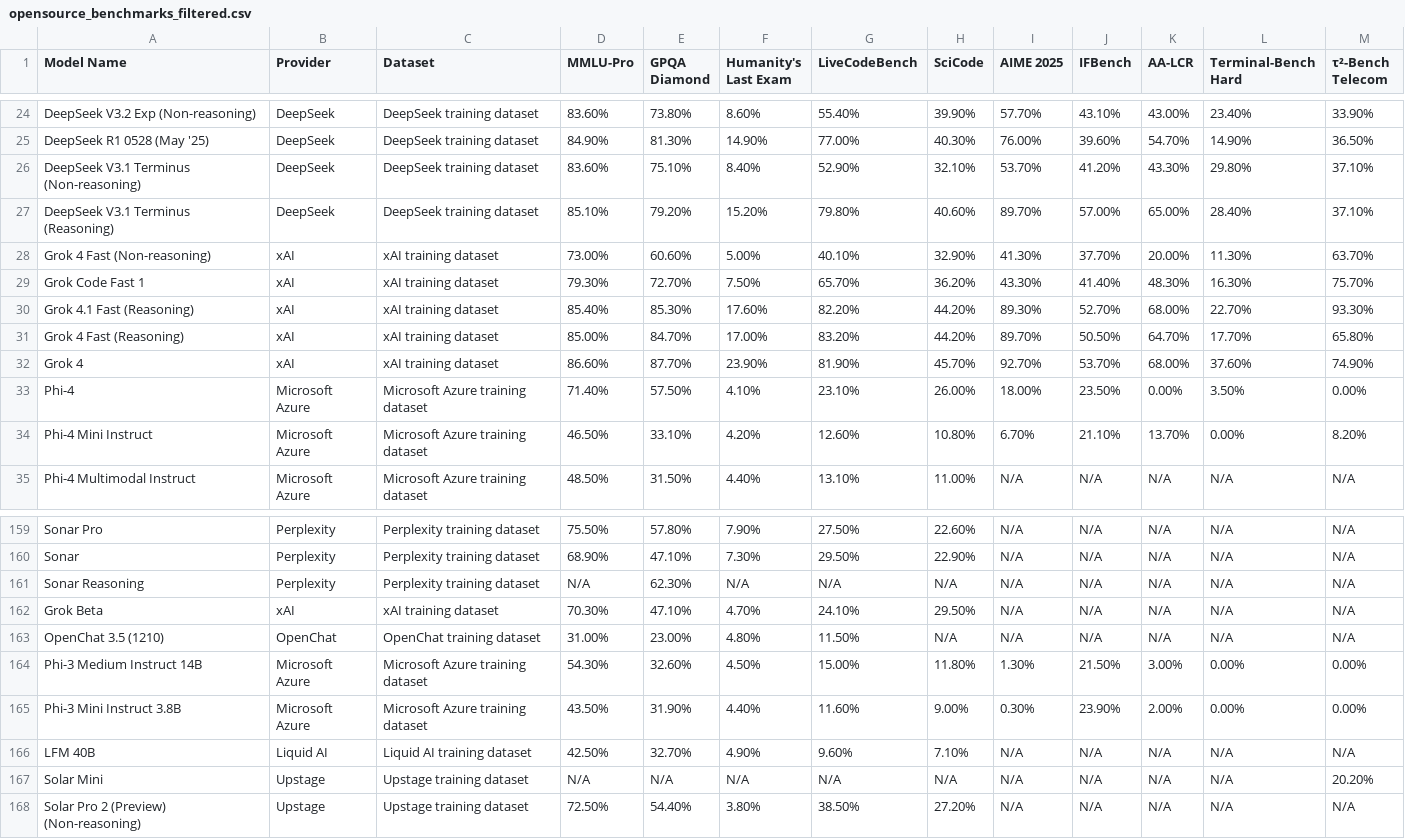
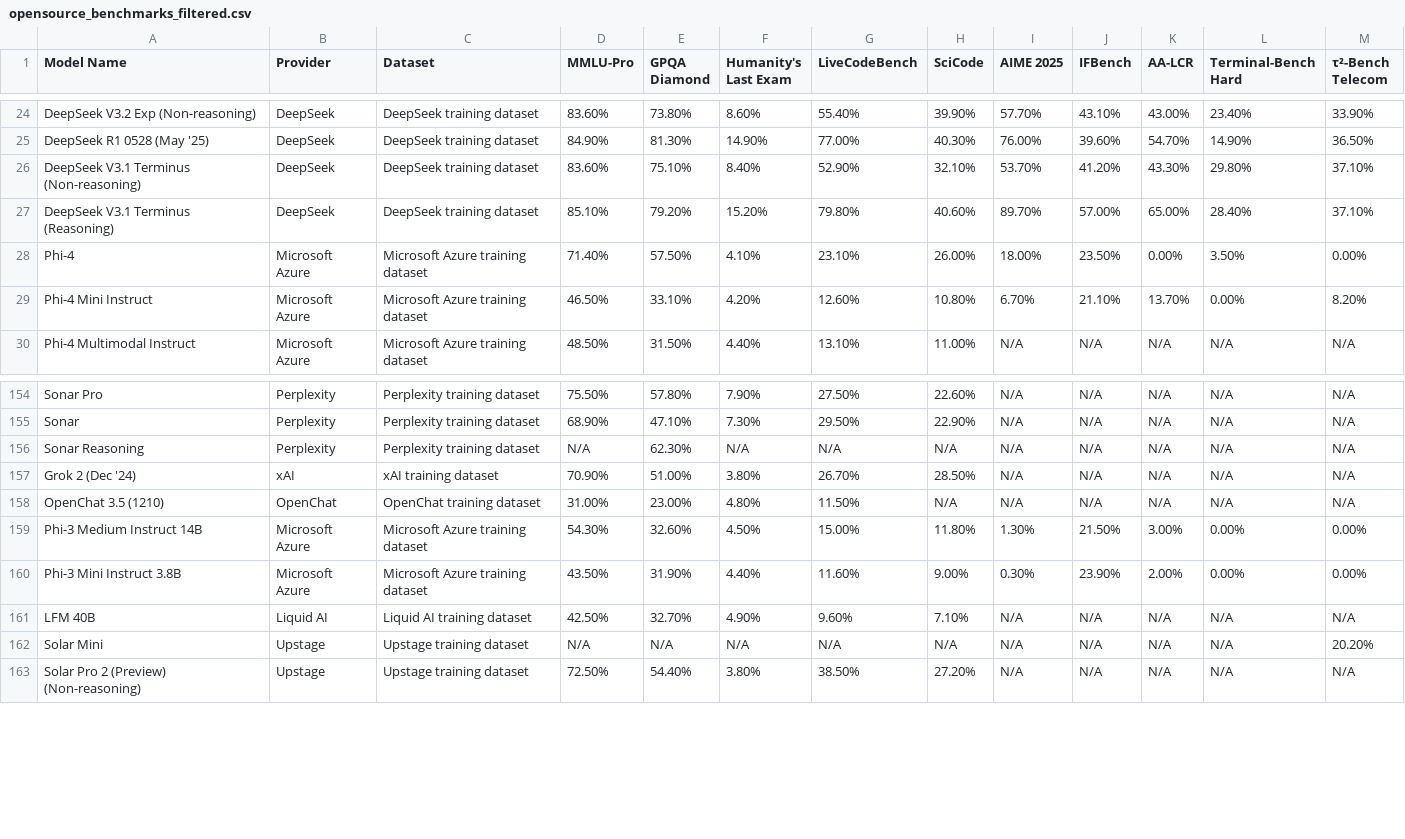
Before and after one commit to yuvalluria/Test_AA, a CSV file: opensource_benchmarks_filtered.csv, drawn as a sheet; only a part is shown, gaps mark what is left out.

```diff
--- a/opensource_benchmarks_filtered.csv
+++ b/opensource_benchmarks_filtered.csv
@@ -27,7 +27,2 @@ DeepSeek V3.1 Terminus (Non-reasoning),DeepSeek,DeepSeek training dataset,83.60%
 DeepSeek V3.1 Terminus (Reasoning),DeepSeek,DeepSeek training dataset,85.10%,79.20%,15.20%,79.80%,40.60%,89.70%,57.00%,65.00%,28.40%,37.10%
-Grok 4 Fast (Non-reasoning),xAI,xAI training dataset,73.00%,60.60%,5.00%,40.10%,32.90%,41.30%,37.70%,20.00%,11.30%,63.70%
-Grok Code Fast 1,xAI,xAI training dataset,79.30%,72.70%,7.50%,65.70%,36.20%,43.30%,41.40%,48.30%,16.30%,75.70%
-Grok 4.1 Fast (Reasoning),xAI,xAI training dataset,85.40%,85.30%,17.60%,82.20%,44.20%,89.30%,52.70%,68.00%,22.70%,93.30%
-Grok 4 Fast (Reasoning),xAI,xAI training dataset,85.00%,84.70%,17.00%,83.20%,44.20%,89.70%,50.50%,64.70%,17.70%,65.80%
-Grok 4,xAI,xAI training dataset,86.60%,87.70%,23.90%,81.90%,45.70%,92.70%,53.70%,68.00%,37.60%,74.90%
 Phi-4,Microsoft Azure,Microsoft Azure training dataset,71.40%,57.50%,4.10%,23.10%,26.00%,18.00%,23.50%,0.00%,3.50%,0.00%
@@ -161,3 +156,3 @@ Sonar,Perplexity,Perplexity training dataset,68.90%,47.10%,7.30%,29.50%,22.90%,N
 Sonar Reasoning,Perplexity,Perplexity training dataset,N/A,62.30%,N/A,N/A,N/A,N/A,N/A,N/A,N/A,N/A
-Grok Beta,xAI,xAI training dataset,70.30%,47.10%,4.70%,24.10%,29.50%,N/A,N/A,N/A,N/A,N/A
+Grok 2 (Dec '24),xAI,xAI training dataset,70.90%,51.00%,3.80%,26.70%,28.50%,N/A,N/A,N/A,N/A,N/A
 OpenChat 3.5 (1210),OpenChat,OpenChat training dataset,31.00%,23.00%,4.80%,11.50%,N/A,N/A,N/A,N/A,N/A,N/A
```
Also changed, not shown: opensource_all_benchmarks.csv, opensource_subject_specific_filtered.csv, 2 other files.
